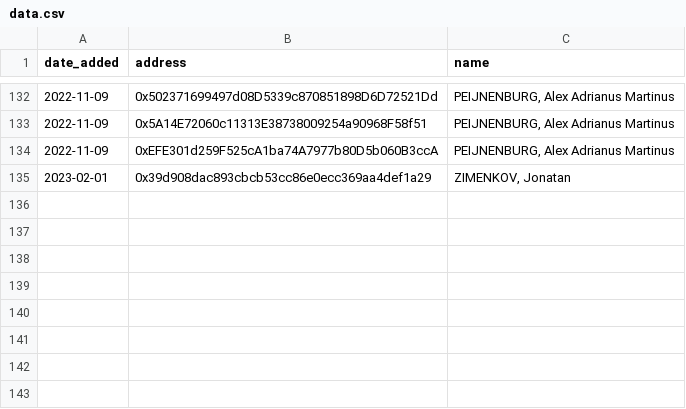
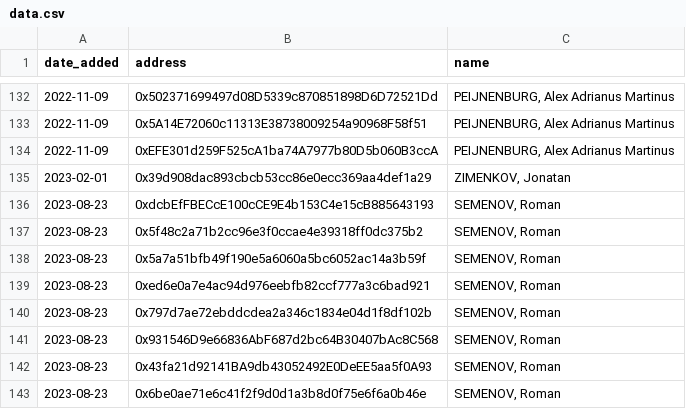
Before and after one commit to ultrasoundmoney/ofac-ethereum-addresses, a CSV file: data.csv, drawn as a sheet; only a part is shown, gaps mark what is left out; the diff names each change by its address in the sheet, - before the commit and + after, or states it on an @@ line.

Commit message:
Add Roman's ofac'ed addresses 😔

```diff
--- a/data.csv
+++ b/data.csv
+row 136: 2023-08-23 | 0xdcbEfFBECcE100cCE9E4b153C4e15cB885643193 | SEMENOV, Roman
+row 137: 2023-08-23 | 0x5f48c2a71b2cc96e3f0ccae4e39318ff0dc375b2 | SEMENOV, Roman
+row 138: 2023-08-23 | 0x5a7a51bfb49f190e5a6060a5bc6052ac14a3b59f | SEMENOV, Roman
+row 139: 2023-08-23 | 0xed6e0a7e4ac94d976eebfb82ccf777a3c6bad921 | SEMENOV, Roman
+row 140: 2023-08-23 | 0x797d7ae72ebddcdea2a346c1834e04d1f8df102b | SEMENOV, Roman
+row 141: 2023-08-23 | 0x931546D9e66836AbF687d2bc64B30407bAc8C568 | SEMENOV, Roman
+row 142: 2023-08-23 | 0x43fa21d92141BA9db43052492E0DeEE5aa5f0A93 | SEMENOV, Roman
+row 143: 2023-08-23 | 0x6be0ae71e6c41f2f9d0d1a3b8d0f75e6f6a0b46e | SEMENOV, Roman
```
